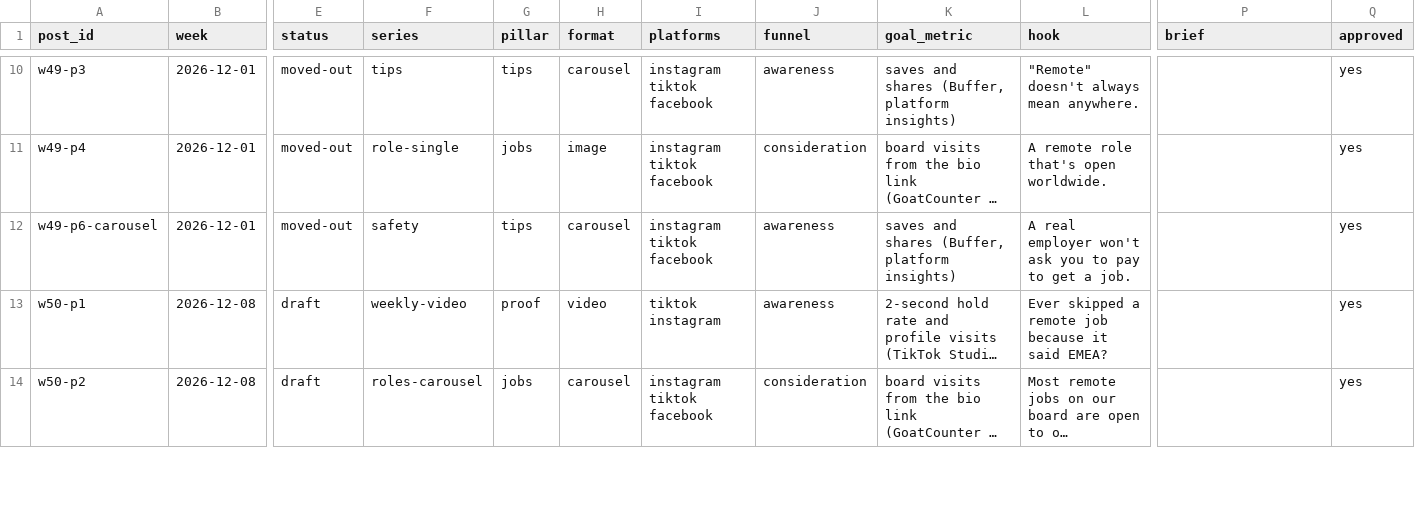
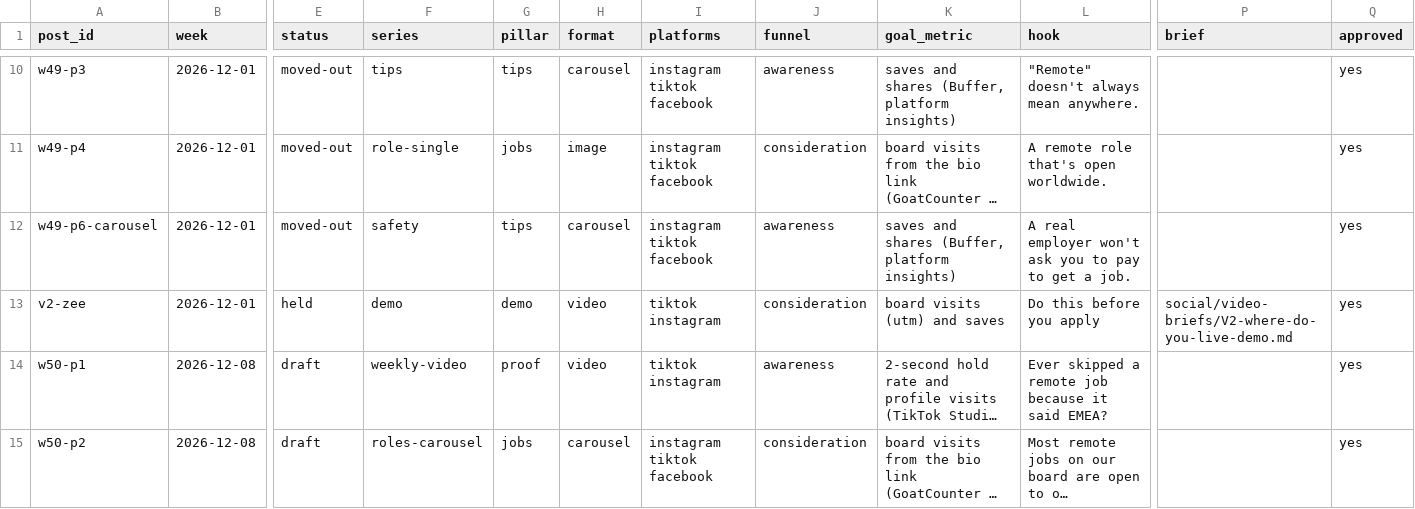
Before and after one commit to kaetooruche-collab/job-board, a CSV file: social/CATALOG.csv, drawn as a sheet; only a part is shown, gaps mark what is left out; long unchanged cells end in …; rows hold the shown columns only; the diff names each change by its address in the sheet, - before the commit and + after, or states it on an @@ line.

```diff
--- a/social/CATALOG.csv
+++ b/social/CATALOG.csv
+row 13: v2-zee | 2026-12-01 | held | demo | demo | video | tiktok instagram | consideration | board visits (utm) and saves | Do this before you apply | social/video-briefs/V2-where-do-you-live-demo.md | yes
```
Also changed, not shown: 4 other files.
